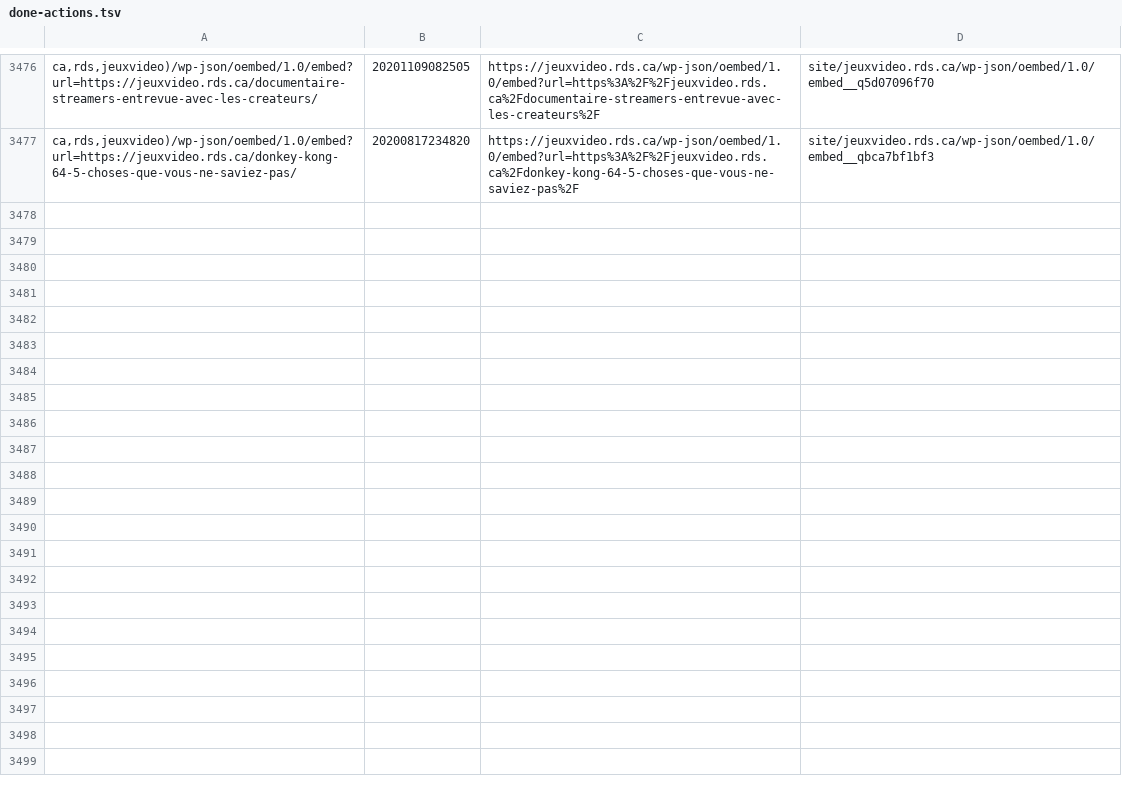
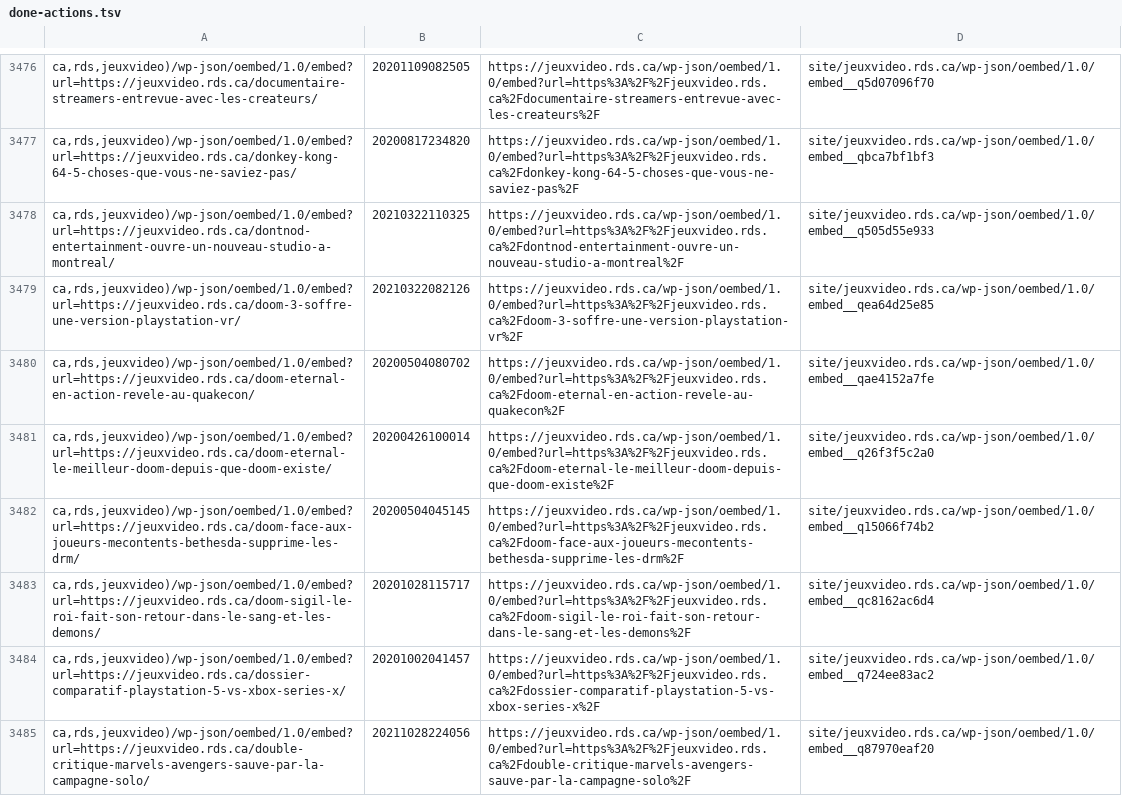
Before and after one commit to mjramos86/archiveRDSV, a TSV file: state/done-actions.tsv, drawn as a sheet; only a part is shown, gaps mark what is left out.

```diff
--- a/state/done-actions.tsv
+++ b/state/done-actions.tsv
@@ -3477 +3477,9 @@ ca,rds,jeuxvideo)/wp-json/oembed/1.0/embed?url=https://jeuxvideo.rds.ca/document
 ca,rds,jeuxvideo)/wp-json/oembed/1.0/embed?url=https://jeuxvideo.rds.ca/donkey-kong-64-5-choses-que-vous-ne-saviez-pas/	20200817234820	https://jeuxvideo.rds.ca/wp-json/oembed/1.0/embed?url=https%3A%2F%2Fjeuxvideo.rds.ca%2Fdonkey-kong-64-5-choses-que-vous-ne-saviez-pas%2F	site/jeuxvideo.rds.ca/wp-json/oembed/1.0/embed__qbca7bf1bf3
+ca,rds,jeuxvideo)/wp-json/oembed/1.0/embed?url=https://jeuxvideo.rds.ca/dontnod-entertainment-ouvre-un-nouveau-studio-a-montreal/	20210322110325	https://jeuxvideo.rds.ca/wp-json/oembed/1.0/embed?url=https%3A%2F%2Fjeuxvideo.rds.ca%2Fdontnod-entertainment-ouvre-un-nouveau-studio-a-montreal%2F	site/jeuxvideo.rds.ca/wp-json/oembed/1.0/embed__q505d55e933
+ca,rds,jeuxvideo)/wp-json/oembed/1.0/embed?url=https://jeuxvideo.rds.ca/doom-3-soffre-une-version-playstation-vr/	20210322082126	https://jeuxvideo.rds.ca/wp-json/oembed/1.0/embed?url=https%3A%2F%2Fjeuxvideo.rds.ca%2Fdoom-3-soffre-une-version-playstation-vr%2F	site/jeuxvideo.rds.ca/wp-json/oembed/1.0/embed__qea64d25e85
+ca,rds,jeuxvideo)/wp-json/oembed/1.0/embed?url=https://jeuxvideo.rds.ca/doom-eternal-en-action-revele-au-quakecon/	20200504080702	https://jeuxvideo.rds.ca/wp-json/oembed/1.0/embed?url=https%3A%2F%2Fjeuxvideo.rds.ca%2Fdoom-eternal-en-action-revele-au-quakecon%2F	site/jeuxvideo.rds.ca/wp-json/oembed/1.0/embed__qae4152a7fe
+ca,rds,jeuxvideo)/wp-json/oembed/1.0/embed?url=https://jeuxvideo.rds.ca/doom-eternal-le-meilleur-doom-depuis-que-doom-existe/	20200426100014	https://jeuxvideo.rds.ca/wp-json/oembed/1.0/embed?url=https%3A%2F%2Fjeuxvideo.rds.ca%2Fdoom-eternal-le-meilleur-doom-depuis-que-doom-existe%2F	site/jeuxvideo.rds.ca/wp-json/oembed/1.0/embed__q26f3f5c2a0
+ca,rds,jeuxvideo)/wp-json/oembed/1.0/embed?url=https://jeuxvideo.rds.ca/doom-face-aux-joueurs-mecontents-bethesda-supprime-les-drm/	20200504045145	https://jeuxvideo.rds.ca/wp-json/oembed/1.0/embed?url=https%3A%2F%2Fjeuxvideo.rds.ca%2Fdoom-face-aux-joueurs-mecontents-bethesda-supprime-les-drm%2F	site/jeuxvideo.rds.ca/wp-json/oembed/1.0/embed__q15066f74b2
+ca,rds,jeuxvideo)/wp-json/oembed/1.0/embed?url=https://jeuxvideo.rds.ca/doom-sigil-le-roi-fait-son-retour-dans-le-sang-et-les-demons/	20201028115717	https://jeuxvideo.rds.ca/wp-json/oembed/1.0/embed?url=https%3A%2F%2Fjeuxvideo.rds.ca%2Fdoom-sigil-le-roi-fait-son-retour-dans-le-sang-et-les-demons%2F	site/jeuxvideo.rds.ca/wp-json/oembed/1.0/embed__qc8162ac6d4
+ca,rds,jeuxvideo)/wp-json/oembed/1.0/embed?url=https://jeuxvideo.rds.ca/dossier-comparatif-playstation-5-vs-xbox-series-x/	20201002041457	https://jeuxvideo.rds.ca/wp-json/oembed/1.0/embed?url=https%3A%2F%2Fjeuxvideo.rds.ca%2Fdossier-comparatif-playstation-5-vs-xbox-series-x%2F	site/jeuxvideo.rds.ca/wp-json/oembed/1.0/embed__q724ee83ac2
+ca,rds,jeuxvideo)/wp-json/oembed/1.0/embed?url=https://jeuxvideo.rds.ca/double-critique-marvels-avengers-sauve-par-la-campagne-solo/	20211028224056	https://jeuxvideo.rds.ca/wp-json/oembed/1.0/embed?url=https%3A%2F%2Fjeuxvideo.rds.ca%2Fdouble-critique-marvels-avengers-sauve-par-la-campagne-solo%2F	site/jeuxvideo.rds.ca/wp-json/oembed/1.0/embed__q87970eaf20
```
